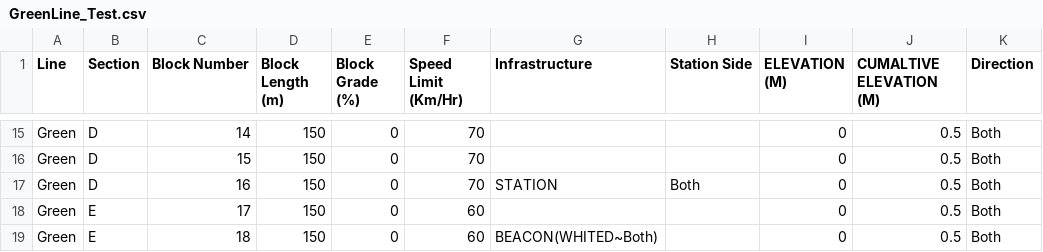
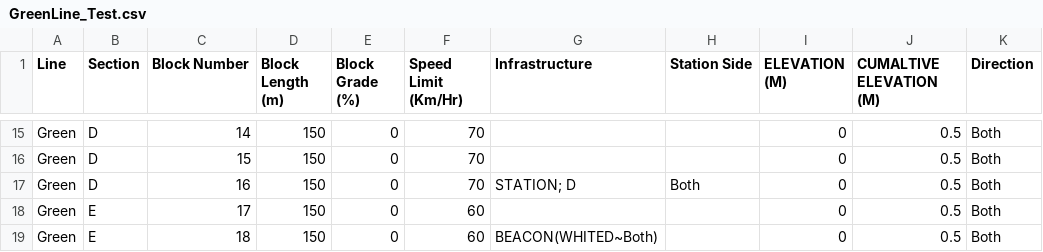
Before and after one commit to joeschurer/ECE1140, a CSV file: TrackModel/GreenLine_Test.csv, drawn as a sheet; only a part is shown, gaps mark what is left out.

```diff
--- a/TrackModel/GreenLine_Test.csv
+++ b/TrackModel/GreenLine_Test.csv
@@ -16,3 +16,3 @@ Green,D,14,150,0,70,,,0,0.5,Both
 Green,D,15,150,0,70,,,0,0.5,Both
-Green,D,16,150,0,70,STATION,Both,0,0.5,Both
+Green,D,16,150,0,70,STATION; D,Both,0,0.5,Both
 Green,E,17,150,0,60,,,0,0.5,Both
```
Also changed, not shown: 5 other files.
